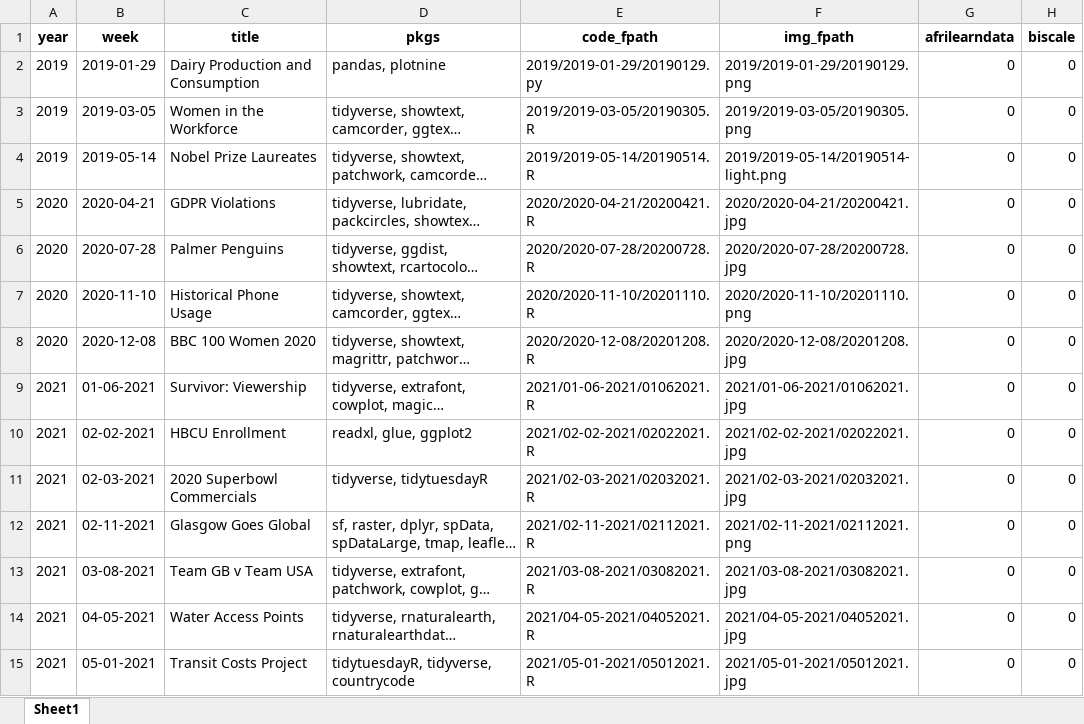
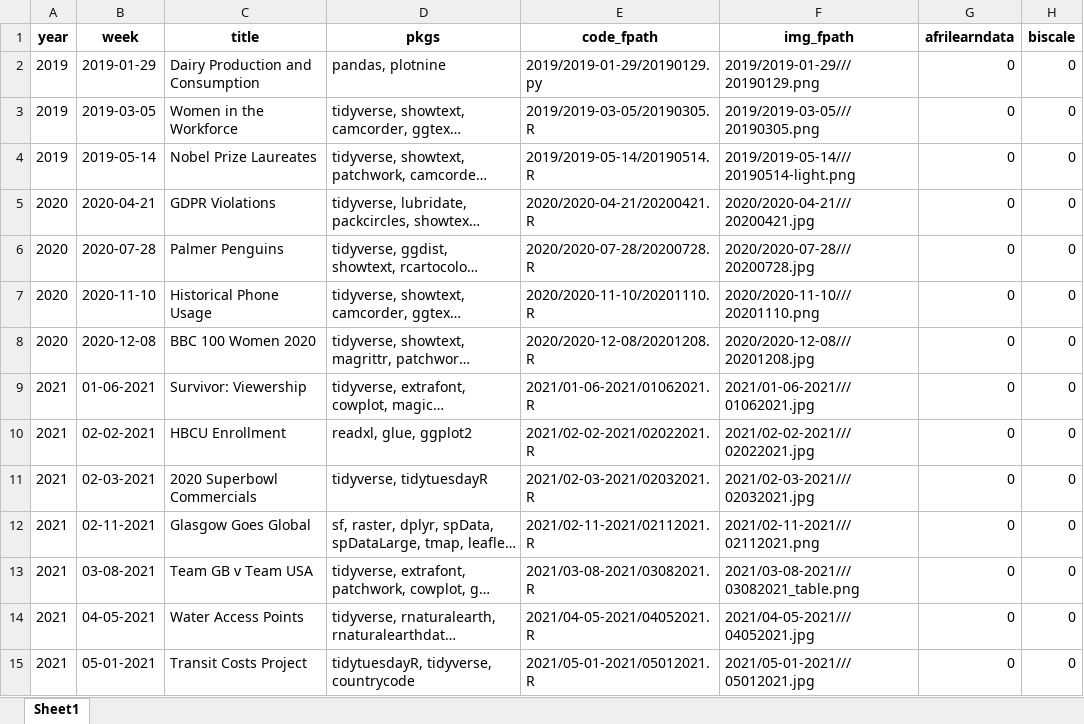
Before and after one commit to nrennie/tidytuesday, an Excel workbook: data/all_weeks.xlsx, sheet Sheet1, drawn as a sheet; only a part is shown; long unchanged cells end in …; values as stored, in another font and other column widths than the file's, no borders; the diff covers the shown part only; the diff names each change by its address in the sheet, - before the commit and + after, or states it on an @@ line.

```diff
--- a/data/all_weeks.xlsx (sheet Sheet1)
+++ b/data/all_weeks.xlsx (sheet Sheet1)
-F2 (img_fpath): 2019/2019-01-29/20190129.png
+F2 (img_fpath): 2019/2019-01-29///20190129.png
-F3 (img_fpath): 2019/2019-03-05/20190305.png
+F3 (img_fpath): 2019/2019-03-05///20190305.png
-F4 (img_fpath): 2019/2019-05-14/20190514-light.png
+F4 (img_fpath): 2019/2019-05-14///20190514-light.png
-F5 (img_fpath): 2020/2020-04-21/20200421.jpg
+F5 (img_fpath): 2020/2020-04-21///20200421.jpg
-F6 (img_fpath): 2020/2020-07-28/20200728.jpg
+F6 (img_fpath): 2020/2020-07-28///20200728.jpg
-F7 (img_fpath): 2020/2020-11-10/20201110.png
+F7 (img_fpath): 2020/2020-11-10///20201110.png
-F8 (img_fpath): 2020/2020-12-08/20201208.jpg
+F8 (img_fpath): 2020/2020-12-08///20201208.jpg
-F9 (img_fpath): 2021/01-06-2021/01062021.jpg
+F9 (img_fpath): 2021/01-06-2021///01062021.jpg
-F10 (img_fpath): 2021/02-02-2021/02022021.jpg
+F10 (img_fpath): 2021/02-02-2021///02022021.jpg
-F11 (img_fpath): 2021/02-03-2021/02032021.jpg
+F11 (img_fpath): 2021/02-03-2021///02032021.jpg
-F12 (img_fpath): 2021/02-11-2021/02112021.png
+F12 (img_fpath): 2021/02-11-2021///02112021.png
-F13 (img_fpath): 2021/03-08-2021/03082021.jpg
+F13 (img_fpath): 2021/03-08-2021///03082021_table.png
-F14 (img_fpath): 2021/04-05-2021/04052021.jpg
+F14 (img_fpath): 2021/04-05-2021///04052021.jpg
-F15 (img_fpath): 2021/05-01-2021/05012021.jpg
+F15 (img_fpath): 2021/05-01-2021///05012021.jpg
```
Also changed, not shown: 188 edited cells elsewhere in this sheet, 1 other file.
